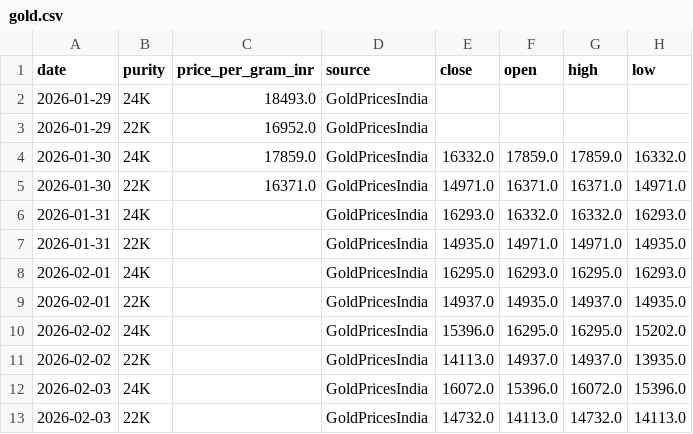
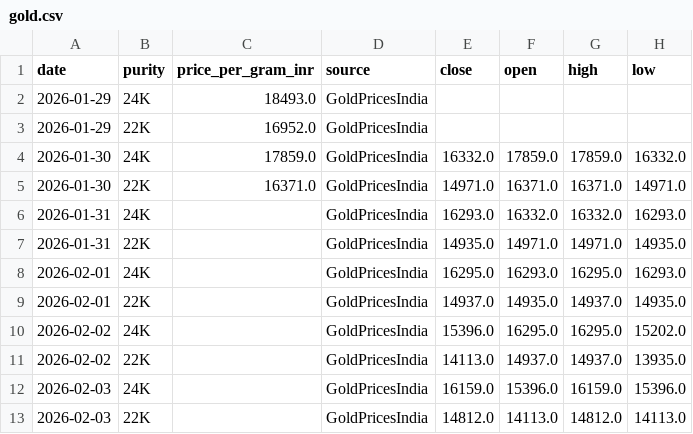
Before and after one commit to yasaswisalagrama/yasaswisalagrama.github.io, a CSV file: data/gold.csv, drawn as a sheet.

```diff
--- a/data/gold.csv
+++ b/data/gold.csv
@@ -11,3 +11,3 @@ date,purity,price_per_gram_inr,source,close,open,high,low
 2026-02-02,22K,,GoldPricesIndia,14113.0,14937.0,14937.0,13935.0
-2026-02-03,24K,,GoldPricesIndia,16072.0,15396.0,16072.0,15396.0
-2026-02-03,22K,,GoldPricesIndia,14732.0,14113.0,14732.0,14113.0
+2026-02-03,24K,,GoldPricesIndia,16159.0,15396.0,16159.0,15396.0
+2026-02-03,22K,,GoldPricesIndia,14812.0,14113.0,14812.0,14113.0
```
Also changed, not shown: data/copper.csv, data/hourly/copper_hourly.csv, 7 other files.
